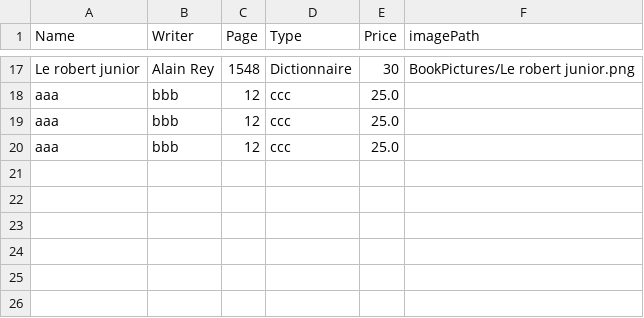
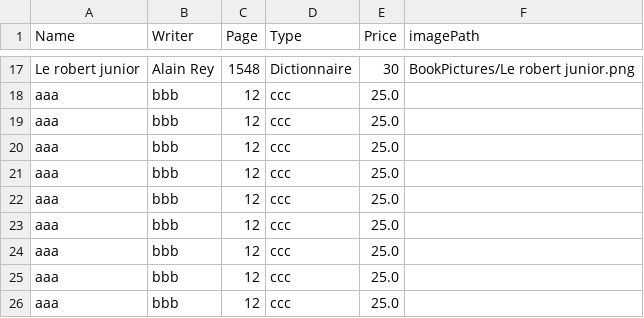
Before and after one commit to VivianPittet/NetBooks_V2, a CSV file: DataBooks/Resources_Data_Netbooks.csv, drawn as a sheet; only a part is shown, gaps mark what is left out; the diff names each change by its address in the sheet, - before the commit and + after, or states it on an @@ line.

```diff
--- a/DataBooks/Resources_Data_Netbooks.csv
+++ b/DataBooks/Resources_Data_Netbooks.csv
+row 21: aaa | bbb | 12 | ccc | 25.0
+row 22: aaa | bbb | 12 | ccc | 25.0
+row 23: aaa | bbb | 12 | ccc | 25.0
+row 24: aaa | bbb | 12 | ccc | 25.0
+row 25: aaa | bbb | 12 | ccc | 25.0
+row 26: aaa | bbb | 12 | ccc | 25.0
```
Also changed, not shown: 3 other files.
